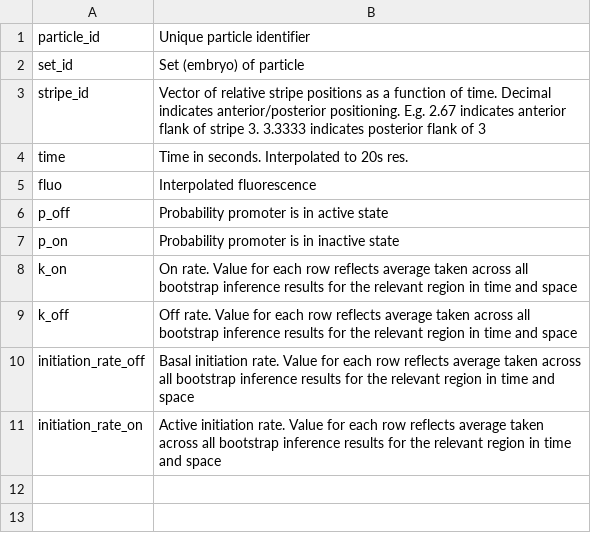
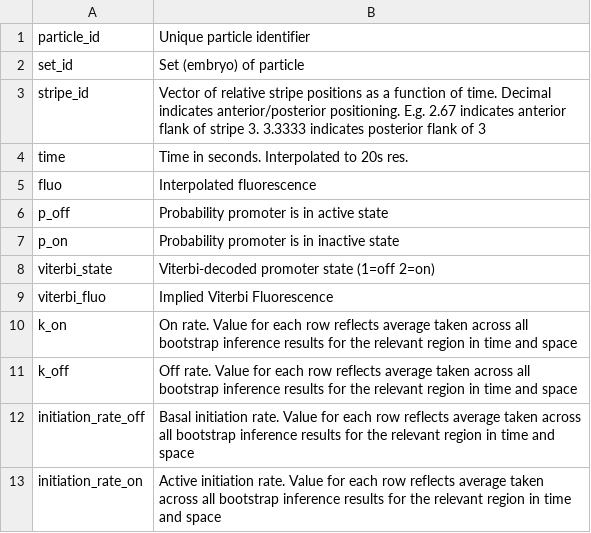
Before and after one commit to nlammers371/all_the_stripes_cd, a CSV file: dat/eve7stripes_inf_2018_02_20/truncated_inference_w7_t20_alpha14_f1_cl1_no_ends1_tbins1/set_bootstrap_results/eve_data_key.csv, drawn as a sheet; the diff names each change by its address in the sheet, - before the commit and + after, or states it on an @@ line.

```diff
--- a/dat/eve7stripes_inf_2018_02_20/truncated_inference_w7_t20_alpha14_f1_cl1_no_ends1_tbins1/set_bootstrap_results/eve_data_key.csv
+++ b/dat/eve7stripes_inf_2018_02_20/truncated_inference_w7_t20_alpha14_f1_cl1_no_ends1_tbins1/set_bootstrap_results/eve_data_key.csv
+row 8: viterbi_state | Viterbi-decoded promoter state (1=off 2=on)
+row 9: viterbi_fluo | Implied Viterbi Fluorescence
```
Also changed, not shown: 19 other files.
